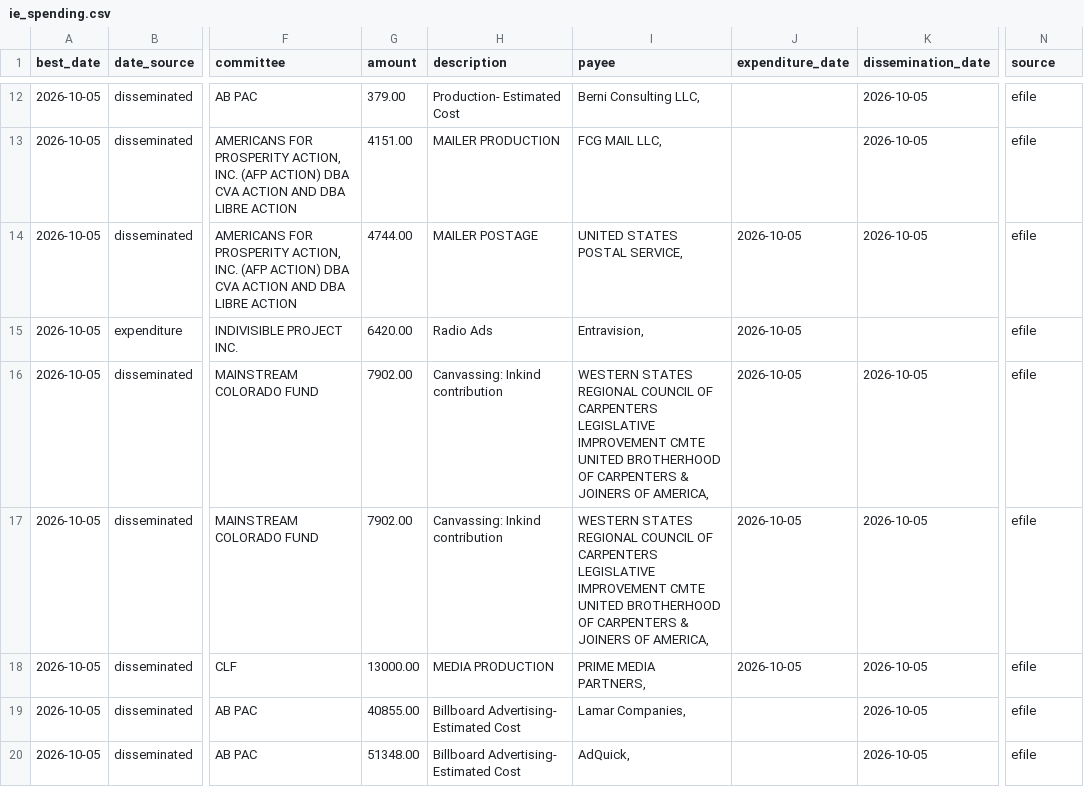
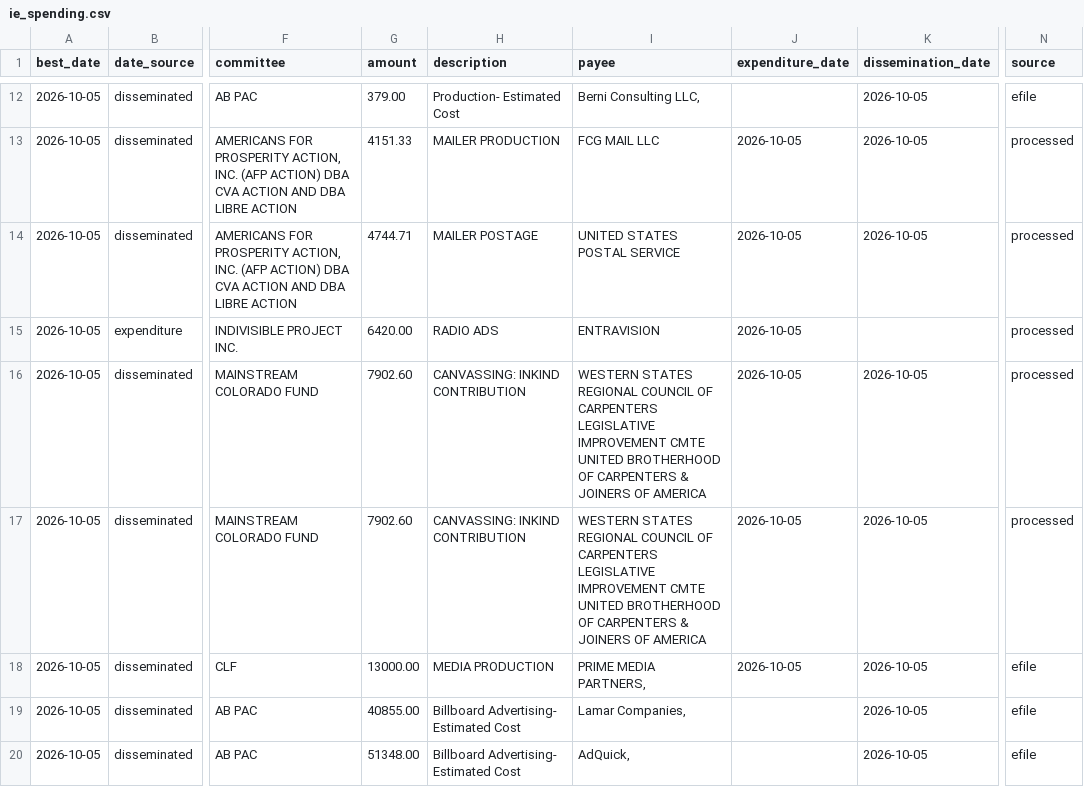
Before and after one commit to elliotgross-aidems/co8-ie-tracker, a CSV file: data/ie_spending.csv, drawn as a sheet; only a part is shown, gaps mark what is left out; the diff covers the shown part only; the diff names each change by its address in the sheet, - before the commit and + after, or states it on an @@ line.

```diff
--- a/data/ie_spending.csv
+++ b/data/ie_spending.csv
-G13 (amount): 4151.00
+G13 (amount): 4151.33
-I13 (payee): FCG MAIL LLC,
+I13 (payee): FCG MAIL LLC
-J13 (expenditure_date): (empty)
+J13 (expenditure_date): 2026-10-05
-N13:N17 (source): efile
+N13:N17 (source): processed
-G14 (amount): 4744.00
+G14 (amount): 4744.71
-I14 (payee): UNITED STATES POSTAL SERVICE,
+I14 (payee): UNITED STATES POSTAL SERVICE
-H15 (description): Radio Ads
+H15 (description): RADIO ADS
-I15 (payee): Entravision,
+I15 (payee): ENTRAVISION
-G16:G17 (amount): 7902.00
+G16:G17 (amount): 7902.60
-H16:H17 (description): Canvassing: Inkind contribution
+H16:H17 (description): CANVASSING: INKIND CONTRIBUTION
-I16:I17 (payee): …JOINERS OF AMERICA,
+I16:I17 (payee): …JOINERS OF AMERICA
```
Also changed, not shown: 64 edited cells elsewhere in this file, 1 other file.
